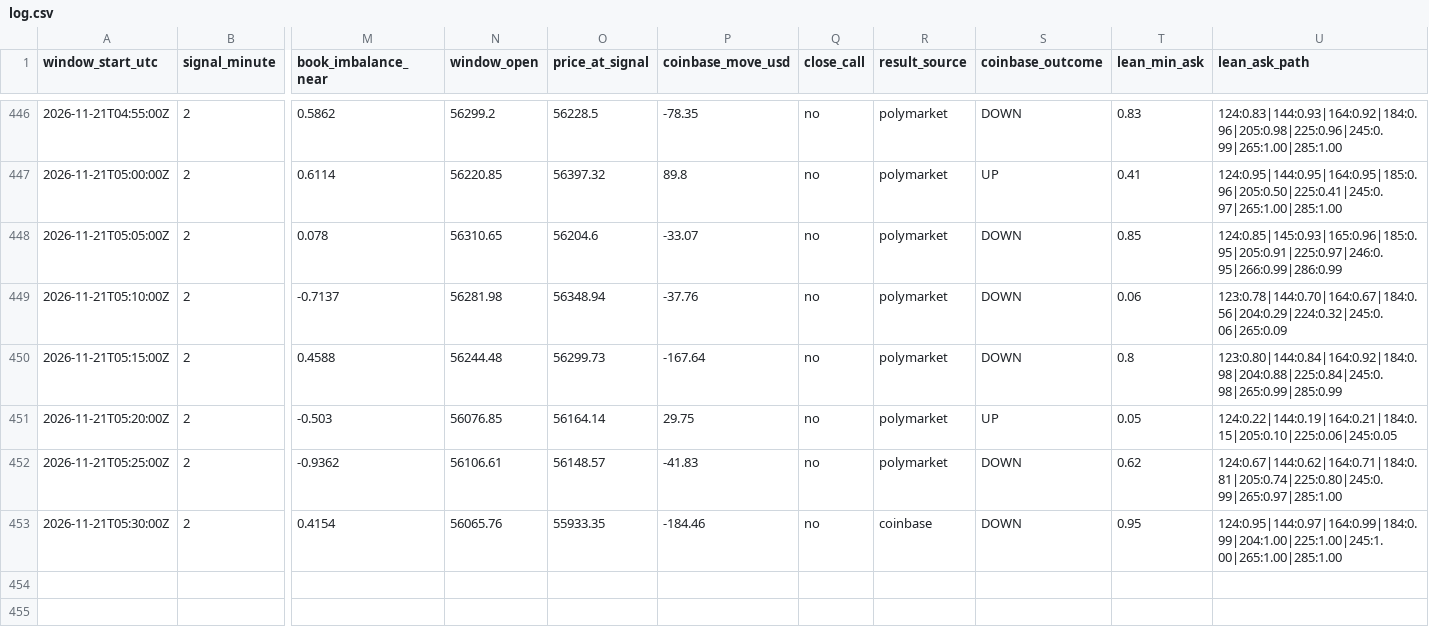
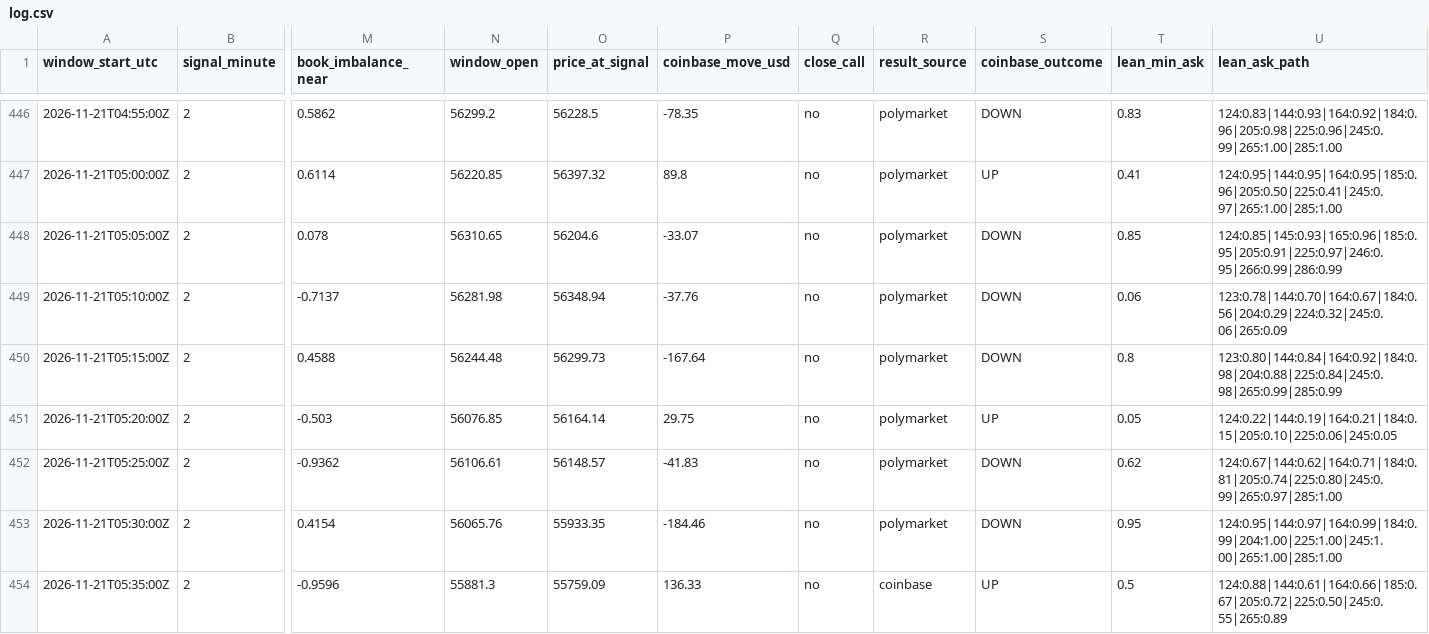
Before and after one commit to trenty0788/btc-signal-bot, a CSV file: data/log.csv, drawn as a sheet; only a part is shown, gaps mark what is left out; rows hold the shown columns only; the diff names each change by its address in the sheet, - before the commit and + after, or states it on an @@ line.

```diff
--- a/data/log.csv
+++ b/data/log.csv
-R453 (result_source): coinbase
+R453 (result_source): polymarket
+row 454: 2026-11-21T05:35:00Z | 2 | -0.9596 | 55881.3 | 55759.09 | 136.33 | no | coinbase | UP | 0.5 | 124:0.88|144:0.61|164:0.66|185:0.67|205:0.72|225:0.50|245:0.55|265:0.89
```
Also changed, not shown: 3 other files.
